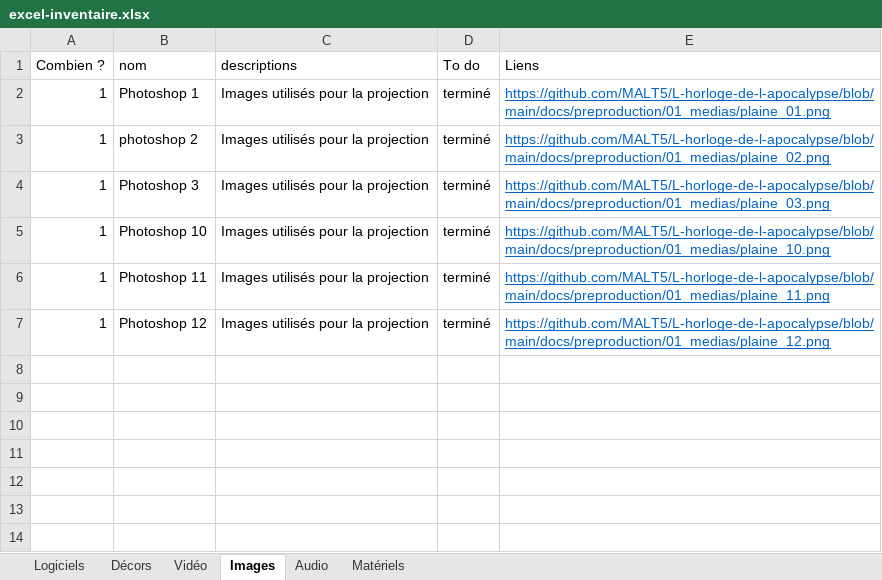
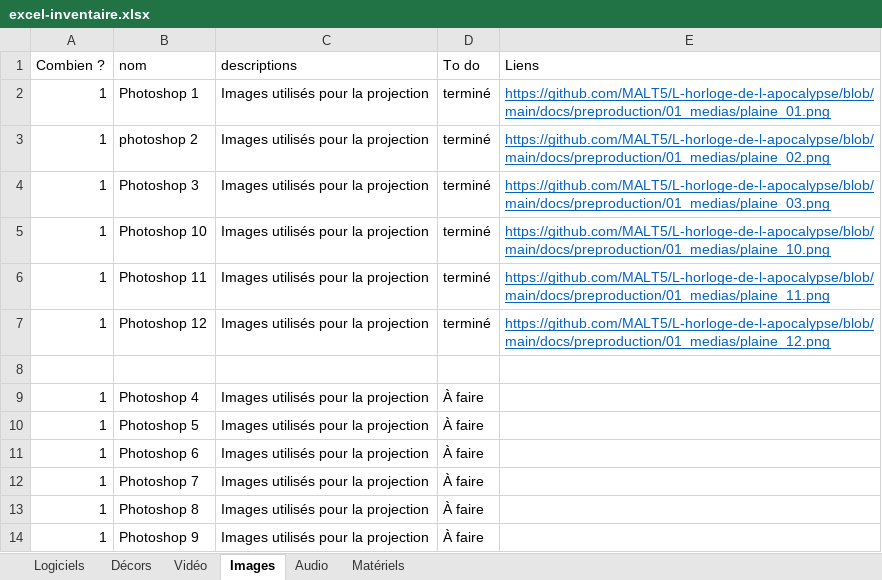
Before and after one commit to MALT5/L-horloge-de-l-apocalypse, an Excel workbook: docs/preproduction/06_plan_de_test/excel-inventaire.xlsx, sheet Images, drawn as a sheet; values as stored, in another font and other column widths than the file's, no borders; the diff names each change by its address in the sheet, - before the commit and + after, or states it on an @@ line.

```diff
--- a/docs/preproduction/06_plan_de_test/excel-inventaire.xlsx (sheet Images)
+++ b/docs/preproduction/06_plan_de_test/excel-inventaire.xlsx (sheet Images)
+row 8: (empty)
+row 9: 1 | Photoshop 4 | Images utilisés pour la projection | À faire
+row 10: 1 | Photoshop 5 | Images utilisés pour la projection | À faire
+row 11: 1 | Photoshop 6 | Images utilisés pour la projection | À faire
+row 12: 1 | Photoshop 7 | Images utilisés pour la projection | À faire
+row 13: 1 | Photoshop 8 | Images utilisés pour la projection | À faire
+row 14: 1 | Photoshop 9 | Images utilisés pour la projection | À faire
```
Also changed, not shown: sheet Vidéo, sheet Audio.
